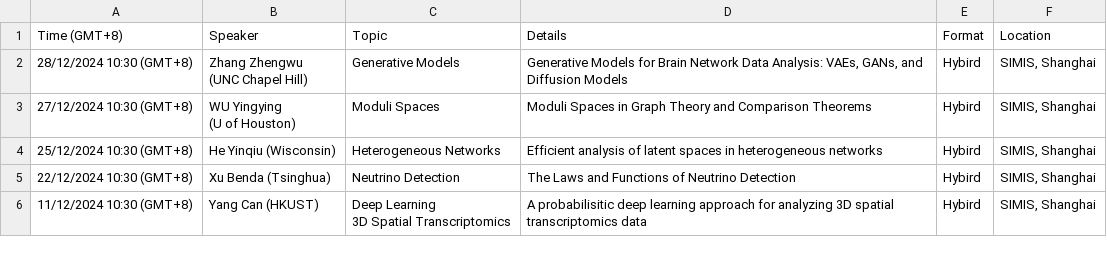
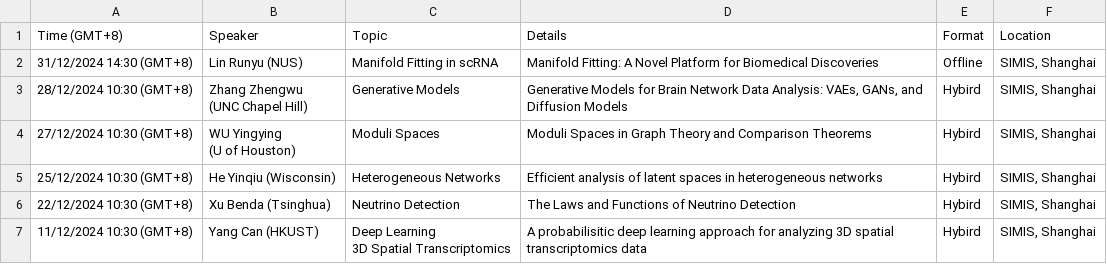
Before and after one commit to zhigang-yao/group-projects, a CSV file: docs/pri/Yao Group Privatissimum cb02715c306e40ca8d8b2bac4dd200e2.csv, drawn as a sheet; only a part is shown; the diff names each change by its address in the sheet, - before the commit and + after, or states it on an @@ line.

```diff
--- a/docs/pri/Yao Group Privatissimum cb02715c306e40ca8d8b2bac4dd200e2.csv
+++ b/docs/pri/Yao Group Privatissimum cb02715c306e40ca8d8b2bac4dd200e2.csv
+row 2: 31/12/2024 14:30 (GMT+8) | Lin Runyu (NUS) | Manifold Fitting in scRNA | Manifold Fitting: A Novel Platform for Biomedical Discoveries | Offline | SIMIS, Shanghai
```
Also changed, not shown: 2 other files.
